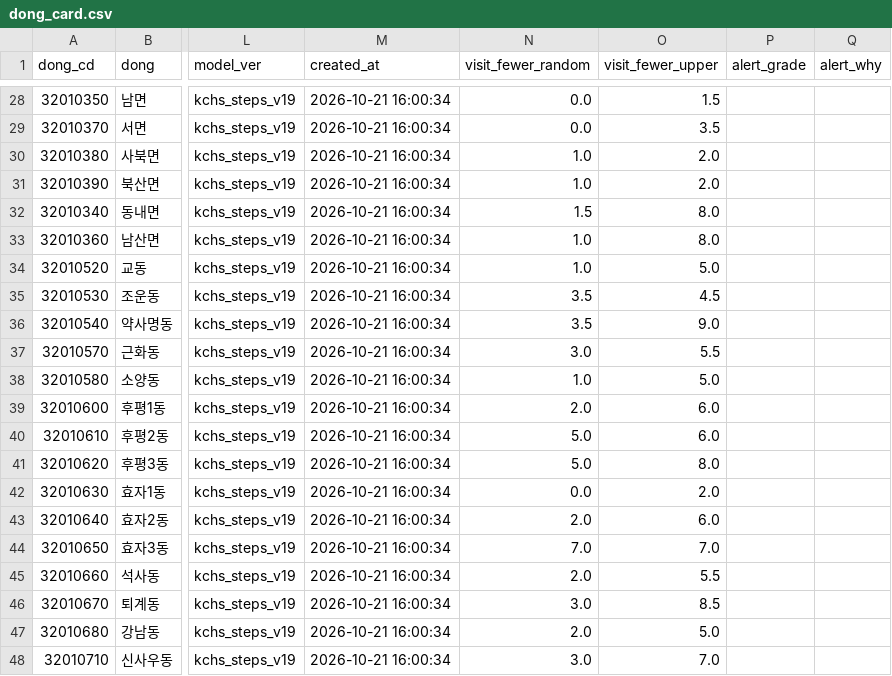
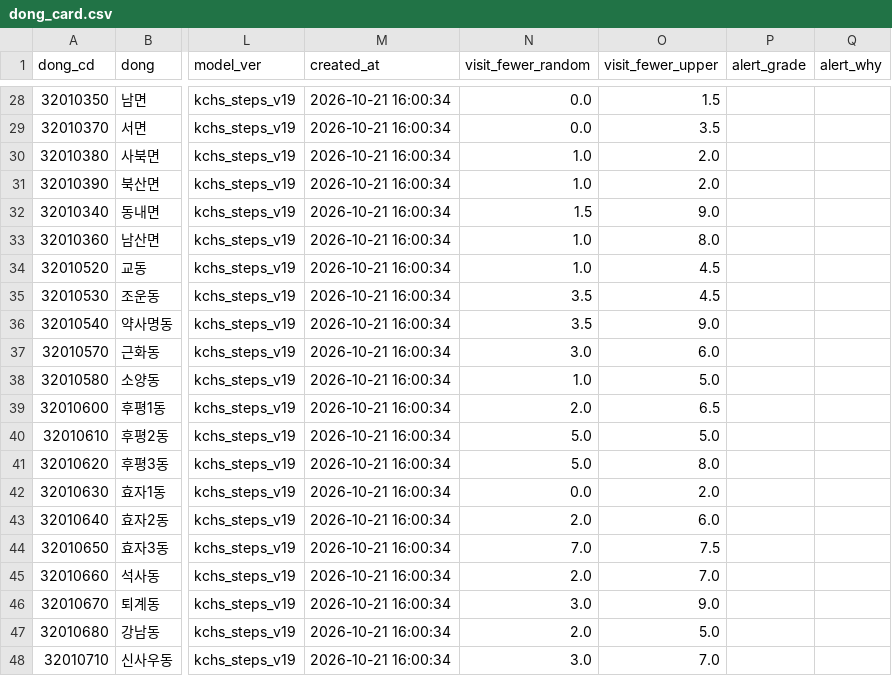
Before and after one commit to yangjungun05-prog/isolation-care-public, a CSV file: data/derived_public/dong_card.csv, drawn as a sheet; only a part is shown, gaps mark what is left out; the diff covers the shown part only; the diff names each change by its address in the sheet, - before the commit and + after, or states it on an @@ line.

```diff
--- a/data/derived_public/dong_card.csv
+++ b/data/derived_public/dong_card.csv
-O32 (visit_fewer_upper): 8.0
+O32 (visit_fewer_upper): 9.0
-O34 (visit_fewer_upper): 5.0
+O34 (visit_fewer_upper): 4.5
-O37 (visit_fewer_upper): 5.5
+O37 (visit_fewer_upper): 6.0
-O39 (visit_fewer_upper): 6.0
+O39 (visit_fewer_upper): 6.5
-O40 (visit_fewer_upper): 6.0
+O40 (visit_fewer_upper): 5.0
-O44 (visit_fewer_upper): 7.0
+O44 (visit_fewer_upper): 7.5
-O45 (visit_fewer_upper): 5.5
+O45 (visit_fewer_upper): 7.0
-O46 (visit_fewer_upper): 8.5
+O46 (visit_fewer_upper): 9.0
```
Also changed, not shown: 10 edited cells elsewhere in this file, 5 other files.
